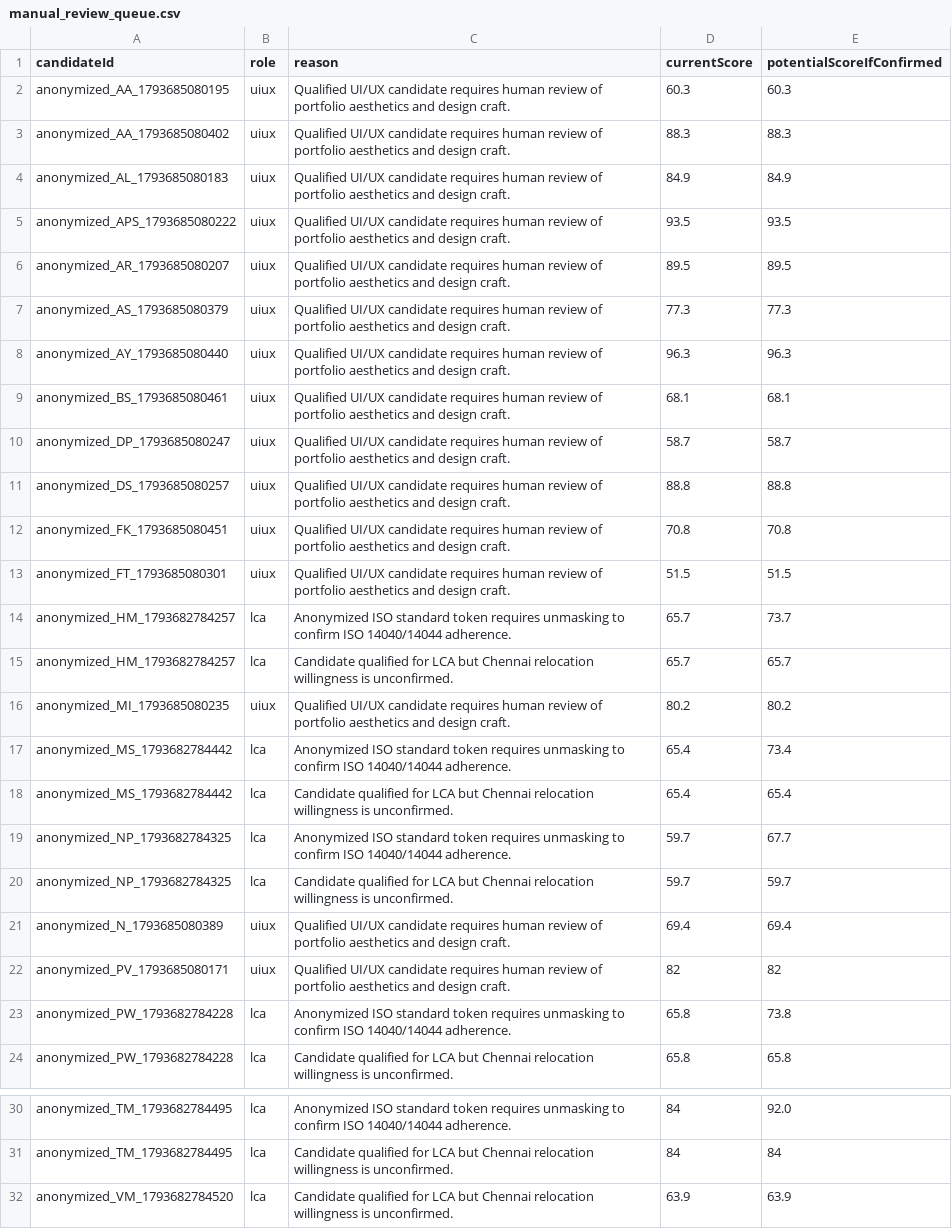
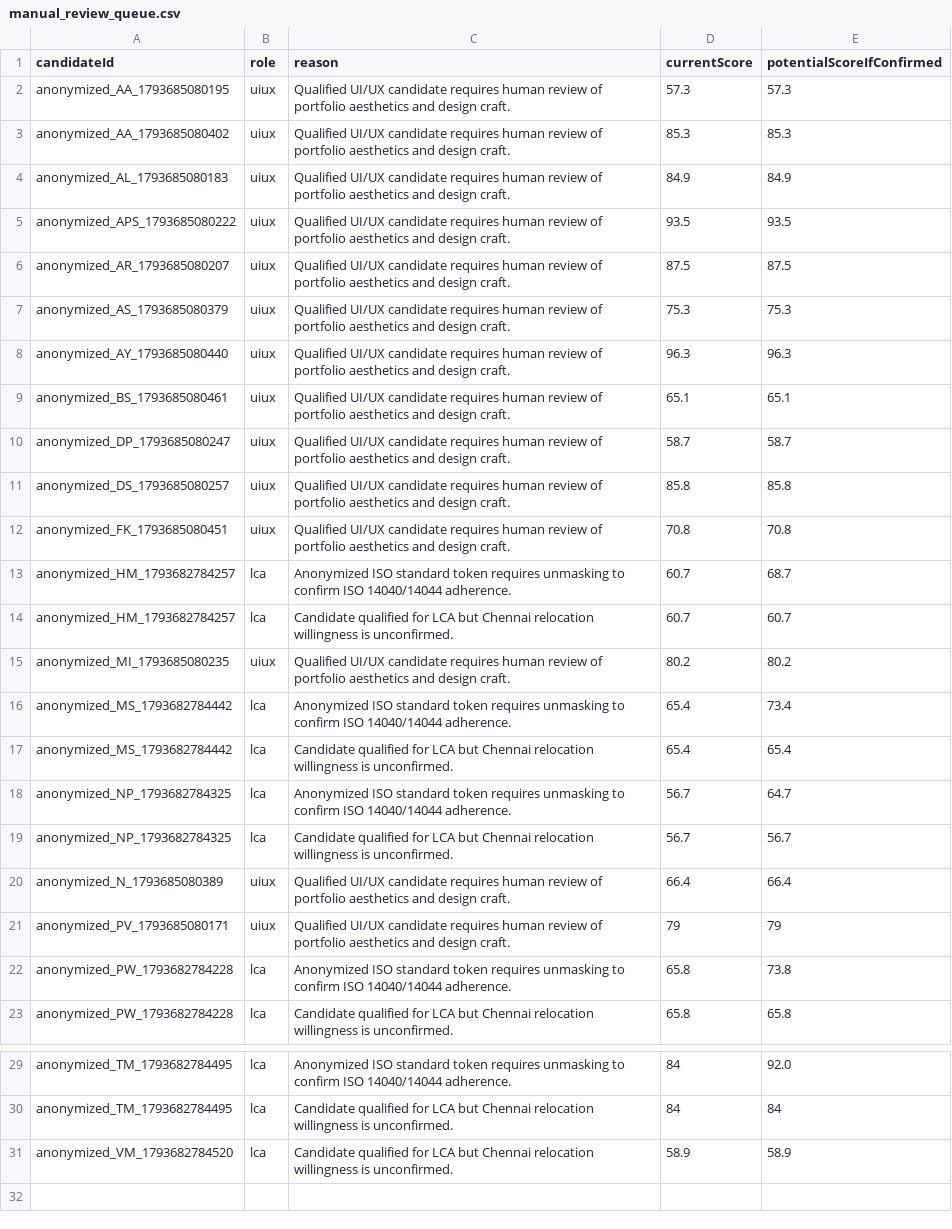
Before and after one commit to kanchanpotdar/GFI-Resume-Ranking, a CSV file: reports/manual_review_queue.csv, drawn as a sheet; only a part is shown, gaps mark what is left out.

```diff
--- a/reports/manual_review_queue.csv
+++ b/reports/manual_review_queue.csv
@@ -1,16 +1,15 @@
 candidateId,role,reason,currentScore,potentialScoreIfConfirmed
-anonymized_AA_1793685080195,uiux,Qualified UI/UX candidate requires human review of portfolio aesthetics and design craft.,60.3,60.3
-anonymized_AA_1793685080402,uiux,Qualified UI/UX candidate requires human review of portfolio aesthetics and design craft.,88.3,88.3
+anonymized_AA_1793685080195,uiux,Qualified UI/UX candidate requires human review of portfolio aesthetics and design craft.,57.3,57.3
+anonymized_AA_1793685080402,uiux,Qualified UI/UX candidate requires human review of portfolio aesthetics and design craft.,85.3,85.3
 anonymized_AL_1793685080183,uiux,Qualified UI/UX candidate requires human review of portfolio aesthetics and design craft.,84.9,84.9
 anonymized_APS_1793685080222,uiux,Qualified UI/UX candidate requires human review of portfolio aesthetics and design craft.,93.5,93.5
-anonymized_AR_1793685080207,uiux,Qualified UI/UX candidate requires human review of portfolio aesthetics and design craft.,89.5,89.5
-anonymized_AS_1793685080379,uiux,Qualified UI/UX candidate requires human review of portfolio aesthetics and design craft.,77.3,77.3
+anonymized_AR_1793685080207,uiux,Qualified UI/UX candidate requires human review of portfolio aesthetics and design craft.,87.5,87.5
+anonymized_AS_1793685080379,uiux,Qualified UI/UX candidate requires human review of portfolio aesthetics and design craft.,75.3,75.3
 anonymized_AY_1793685080440,uiux,Qualified UI/UX candidate requires human review of portfolio aesthetics and design craft.,96.3,96.3
-anonymized_BS_1793685080461,uiux,Qualified UI/UX candidate requires human review of portfolio aesthetics and design craft.,68.1,68.1
+anonymized_BS_1793685080461,uiux,Qualified UI/UX candidate requires human review of portfolio aesthetics and design craft.,65.1,65.1
 anonymized_DP_1793685080247,uiux,Qualified UI/UX candidate requires human review of portfolio aesthetics and design craft.,58.7,58.7
-anonymized_DS_1793685080257,uiux,Qualified UI/UX candidate requires human review of portfolio aesthetics and design craft.,88.8,88.8
+anonymized_DS_1793685080257,uiux,Qualified UI/UX candidate requires human review of portfolio aesthetics and design craft.,85.8,85.8
 anonymized_FK_1793685080451,uiux,Qualified UI/UX candidate requires human review of portfolio aesthetics and design craft.,70.8,70.8
-anonymized_FT_1793685080301,uiux,Qualified UI/UX candidate requires human review of portfolio aesthetics and design craft.,51.5,51.5
-anonymized_HM_1793682784257,lca,Anonymized ISO standard token requires unmasking to confirm ISO 14040/14044 adherence.,65.7,73.7
-anonymized_HM_1793682784257,lca,Candidate qualified for LCA but Chennai relocation willingness is unconfirmed.,65.7,65.7
+anonymized_HM_1793682784257,lca,Anonymized ISO standard token requires unmasking to confirm ISO 14040/14044 adherence.,60.7,68.7
+anonymized_HM_1793682784257,lca,Candidate qualified for LCA but Chennai relocation willingness is unconfirmed.,60.7,60.7
 anonymized_MI_1793685080235,uiux,Qualified UI/UX candidate requires human review of portfolio aesthetics and design craft.,80.2,80.2
@@ -18,6 +17,6 @@ anonymized_MS_1793682784442,lca,Anonymized ISO standard token requires unmasking
 anonymized_MS_1793682784442,lca,Candidate qualified for LCA but Chennai relocation willingness is unconfirmed.,65.4,65.4
-anonymized_NP_1793682784325,lca,Anonymized ISO standard token requires unmasking to confirm ISO 14040/14044 adherence.,59.7,67.7
-anonymized_NP_1793682784325,lca,Candidate qualified for LCA but Chennai relocation willingness is unconfirmed.,59.7,59.7
-anonymized_N_1793685080389,uiux,Qualified UI/UX candidate requires human review of portfolio aesthetics and design craft.,69.4,69.4
-anonymized_PV_1793685080171,uiux,Qualified UI/UX candidate requires human review of portfolio aesthetics and design craft.,82,82
+anonymized_NP_1793682784325,lca,Anonymized ISO standard token requires unmasking to confirm ISO 14040/14044 adherence.,56.7,64.7
+anonymized_NP_1793682784325,lca,Candidate qualified for LCA but Chennai relocation willingness is unconfirmed.,56.7,56.7
+anonymized_N_1793685080389,uiux,Qualified UI/UX candidate requires human review of portfolio aesthetics and design craft.,66.4,66.4
+anonymized_PV_1793685080171,uiux,Qualified UI/UX candidate requires human review of portfolio aesthetics and design craft.,79,79
 anonymized_PW_1793682784228,lca,Anonymized ISO standard token requires unmasking to confirm ISO 14040/14044 adherence.,65.8,73.8
@@ -31,2 +30,2 @@ anonymized_TM_1793682784495,lca,Anonymized ISO standard token requires unmasking
 anonymized_TM_1793682784495,lca,Candidate qualified for LCA but Chennai relocation willingness is unconfirmed.,84,84
-anonymized_VM_1793682784520,lca,Candidate qualified for LCA but Chennai relocation willingness is unconfirmed.,63.9,63.9
+anonymized_VM_1793682784520,lca,Candidate qualified for LCA but Chennai relocation willingness is unconfirmed.,58.9,58.9
```
Also changed, not shown: reports/scoring_reconciliation.csv, 24 other files.
